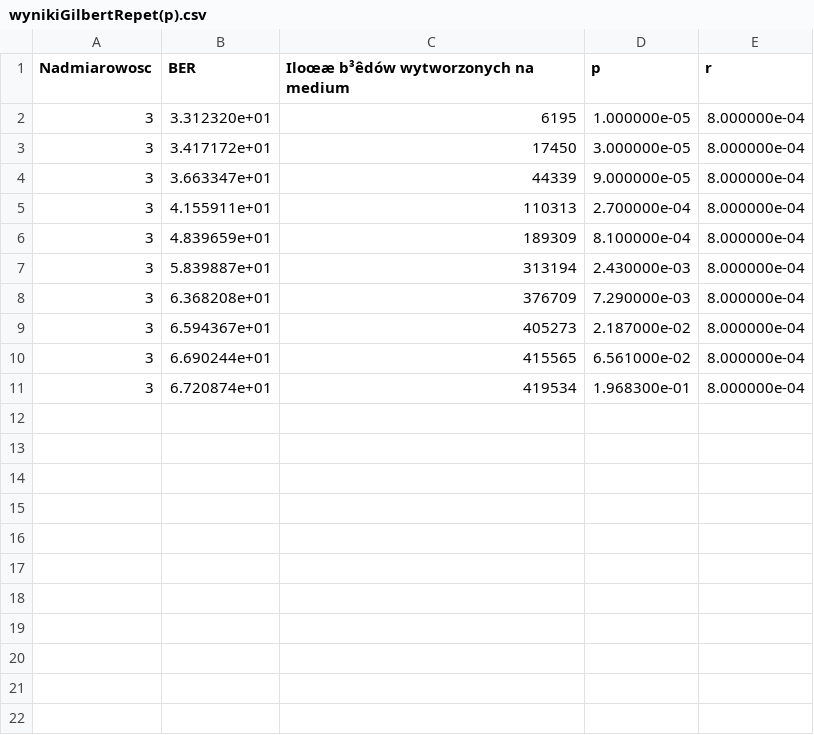
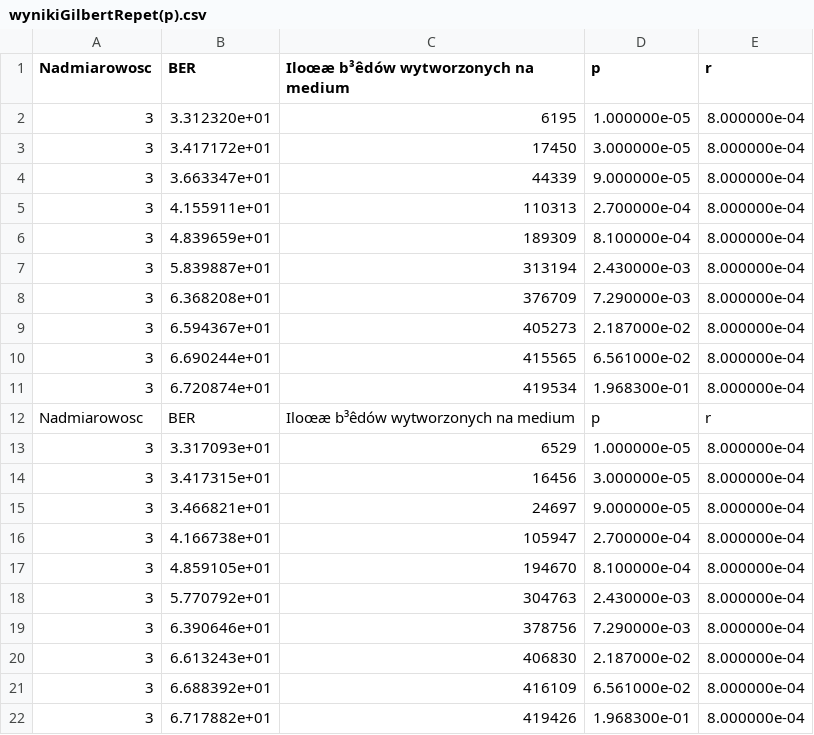
Before and after one commit to Zinzoo/NiDUC, a CSV file: wynikiGilbertRepet(p).csv, drawn as a sheet.

```diff
--- a/wynikiGilbertRepet(p).csv
+++ b/wynikiGilbertRepet(p).csv
@@ -11 +11,12 @@ Nadmiarowosc; BER;Iloœæ b³êdów wytworzonych na medium;p;r
 3;6.720874e+01;419534;1.968300e-01;8.000000e-04;
+Nadmiarowosc; BER;Iloœæ b³êdów wytworzonych na medium;p;r
+3;3.317093e+01;6529;1.000000e-05;8.000000e-04;
+3;3.417315e+01;16456;3.000000e-05;8.000000e-04;
+3;3.466821e+01;24697;9.000000e-05;8.000000e-04;
+3;4.166738e+01;105947;2.700000e-04;8.000000e-04;
+3;4.859105e+01;194670;8.100000e-04;8.000000e-04;
+3;5.770792e+01;304763;2.430000e-03;8.000000e-04;
+3;6.390646e+01;378756;7.290000e-03;8.000000e-04;
+3;6.613243e+01;406830;2.187000e-02;8.000000e-04;
+3;6.688392e+01;416109;6.561000e-02;8.000000e-04;
+3;6.717882e+01;419426;1.968300e-01;8.000000e-04;
```
Also changed, not shown: wynikiBasicRepet(p).csv, wynikiGilbertRepet(r).csv, 1 other file.
